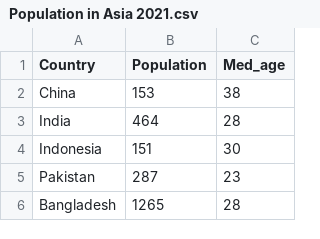
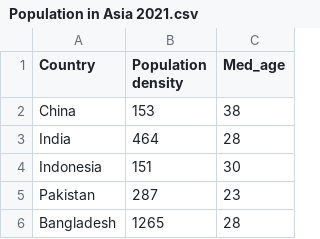
Before and after one commit to scha0124/FIT3179-repo, a CSV file: Final_dashboard/data/Population in Asia 2021.csv, drawn as a sheet; only a part is shown.

Commit message:
edit asia population dataset

```diff
--- a/Final_dashboard/data/Population in Asia 2021.csv
+++ b/Final_dashboard/data/Population in Asia 2021.csv
@@ -1,2 +1,2 @@
-Country,Population,Med_age
+Country,Population density,Med_age
 China,153,38
```
